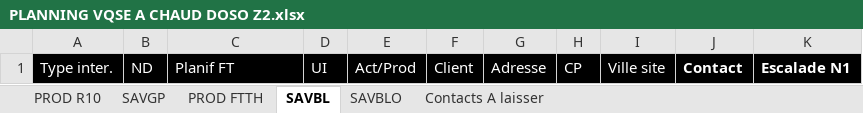
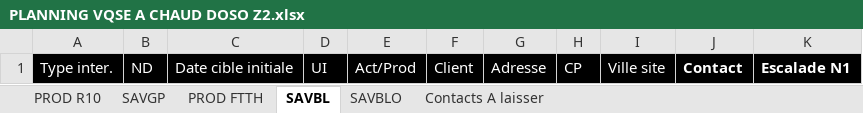
Before and after one commit to TheR7angelo/GYCsvHelper, an Excel workbook: LibsPlaningAChaud/Excel/PLANNING VQSE A CHAUD DOSO Z2.xlsx, sheet SAVBL, drawn as a sheet; values as stored, in another font and other column widths than the file's, no borders; the diff names each change by its address in the sheet, - before the commit and + after, or states it on an @@ line.

Commit message:
fix(Mise à jour): La colonne "PlanifFt" à étais renommée en "Date cible initiale"
L'attribut [Name] de la propriété PlanifFt dans la classe
ExportInterventionCsv a été renommé de « Planif FT » en « Date cible
initiale ». Ce changement de nom reflète mieux l’intention et
l’utilisation réelles de la propriété.

```diff
--- a/LibsPlaningAChaud/Excel/PLANNING VQSE A CHAUD DOSO Z2.xlsx (sheet SAVBL)
+++ b/LibsPlaningAChaud/Excel/PLANNING VQSE A CHAUD DOSO Z2.xlsx (sheet SAVBL)
-C1: Planif FT
+C1: Date cible initiale
```
Also changed, not shown: sheet SAVGP, sheet SAVBLO, sheet PROD R10, sheet PROD FTTH, 1 other file.
